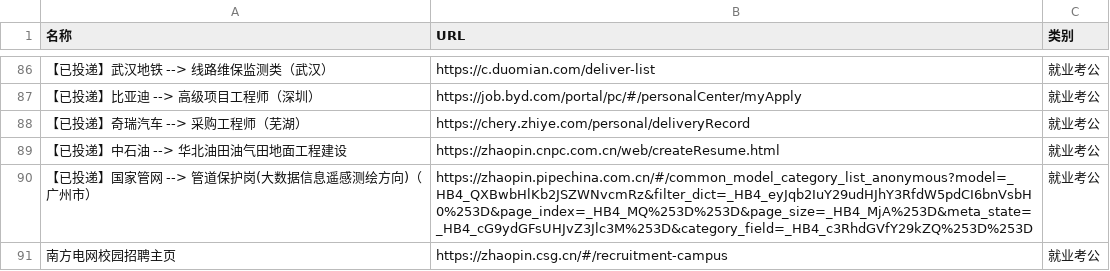
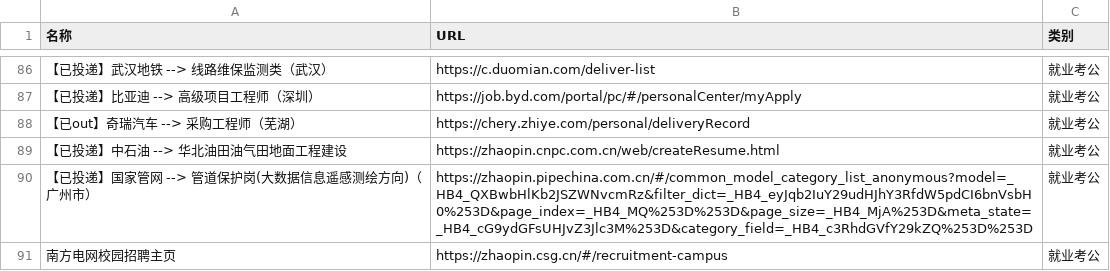
Before and after one commit to wwff3170-debug/link-manager, a CSV file: links.csv, drawn as a sheet; only a part is shown, gaps mark what is left out; the diff names each change by its address in the sheet, - before the commit and + after, or states it on an @@ line.

Commit message:
更新链接数据

```diff
--- a/links.csv
+++ b/links.csv
-A88 (名称): 【已投递】奇瑞汽车 --> 采购工程师（芜湖）
+A88 (名称): 【已out】奇瑞汽车 --> 采购工程师（芜湖）
```
